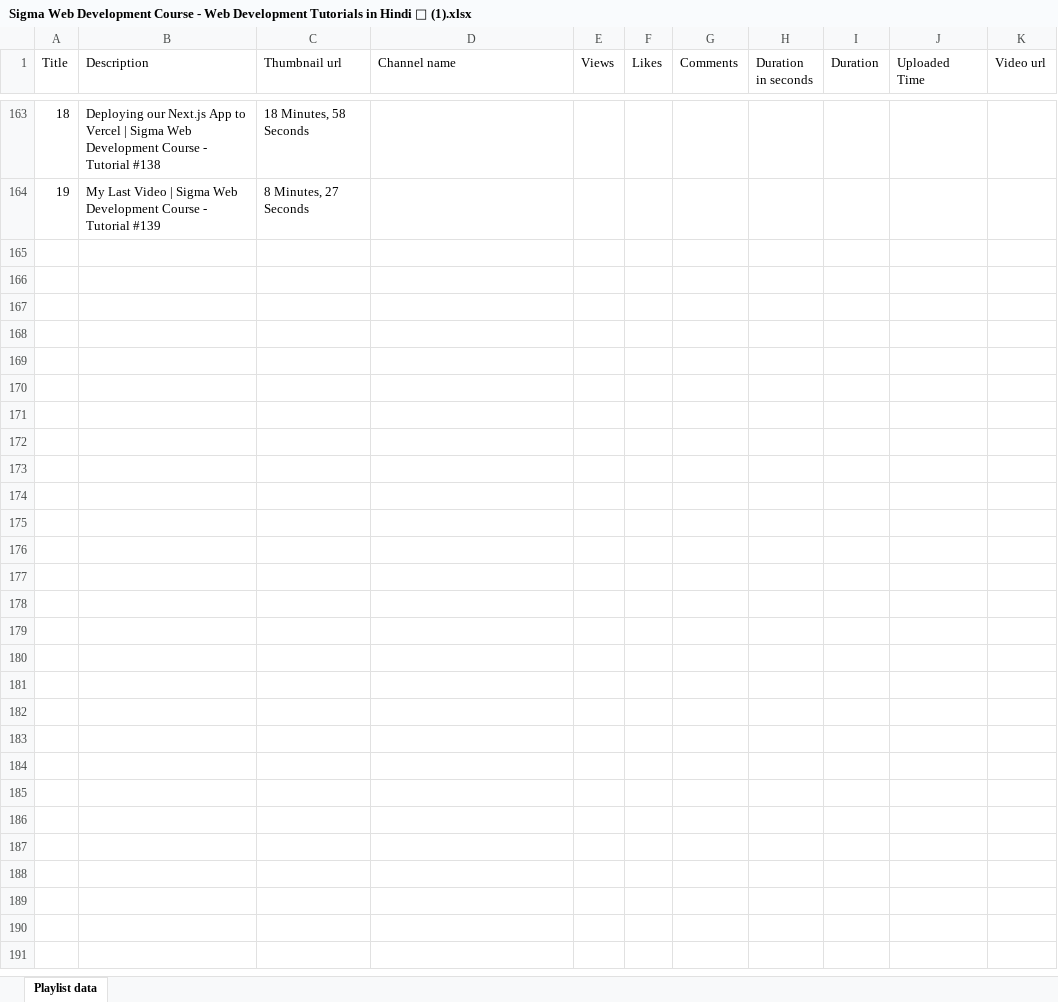
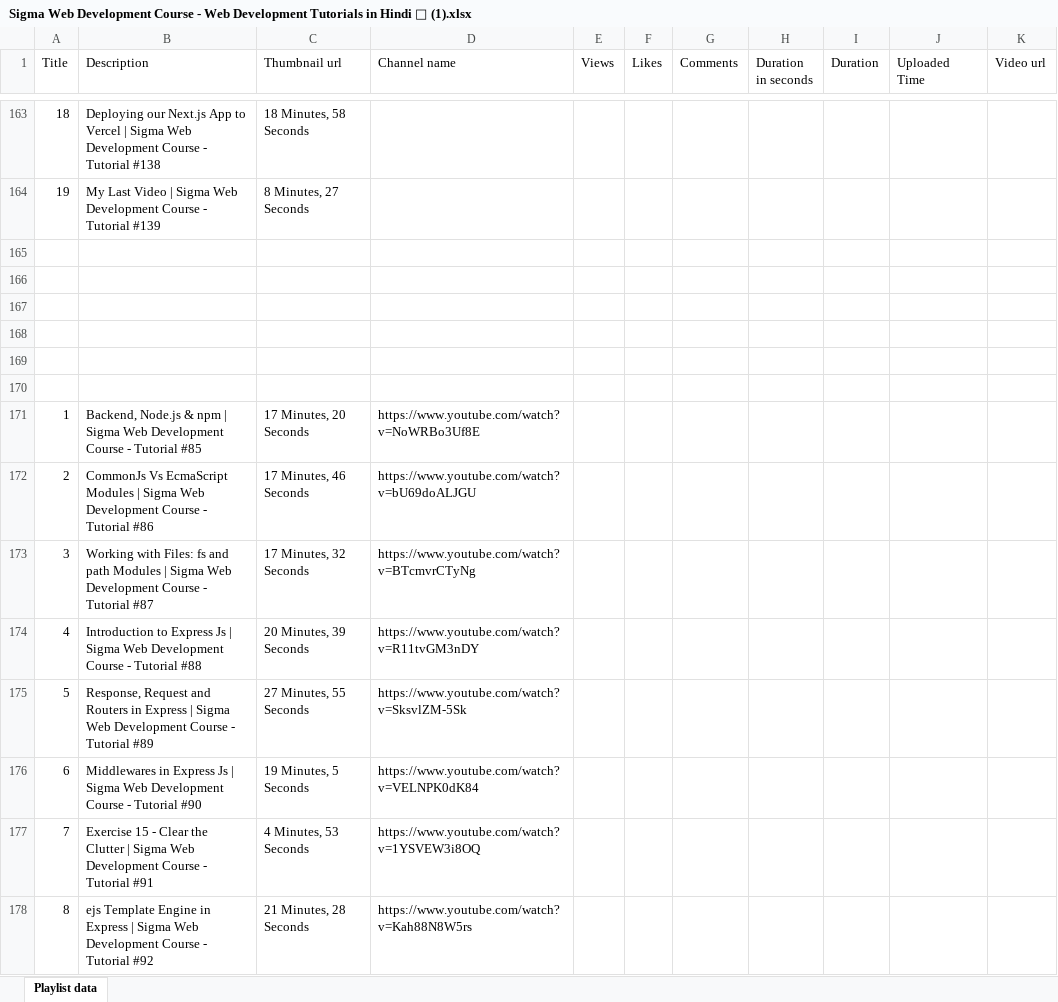
Before and after one commit to jayavardhan-10/jv_harry_web_dev, an Excel workbook: Sigma Web Development Course - Web Development Tutorials in Hindi 🗿 (1).xlsx, sheet Playlist data, drawn as a sheet; only a part is shown, gaps mark what is left out; values as stored, in another font and other column widths than the file's, no borders; the diff covers the shown part only; the diff names each change by its address in the sheet, - before the commit and + after, or states it on an @@ line.

```diff
--- a/Sigma Web Development Course - Web Development Tutorials in Hindi 🗿 (1).xlsx (sheet Playlist data)
+++ b/Sigma Web Development Course - Web Development Tutorials in Hindi 🗿 (1).xlsx (sheet Playlist data)
+row 165: (empty)
+row 166: (empty)
+row 167: (empty)
+row 168: (empty)
+row 169: (empty)
+row 170: (empty)
+row 171: 1 | Backend, Node.js & npm | Sigma Web Development Course - Tutorial #85 | 17 Minutes, 20 Seconds | https://www.youtube.com/watch?v=NoWRBo3Uf8E
+row 172: 2 | CommonJs Vs EcmaScript Modules | Sigma Web Development Course - Tutorial #86 | 17 Minutes, 46 Seconds | https://www.youtube.com/watch?v=bU69doALJGU
+row 173: 3 | Working with Files: fs and path Modules | Sigma Web Development Course - Tutorial #87 | 17 Minutes, 32 Seconds | https://www.youtube.com/watch?v=BTcmvrCTyNg
+row 174: 4 | Introduction to Express Js | Sigma Web Development Course - Tutorial #88 | 20 Minutes, 39 Seconds | https://www.youtube.com/watch?v=R11tvGM3nDY
+row 175: 5 | Response, Request and Routers in Express | Sigma Web Development Course - Tutorial #89 | 27 Minutes, 55 Seconds | https://www.youtube.com/watch?v=SksvlZM-5Sk
+row 176: 6 | Middlewares in Express Js | Sigma Web Development Course - Tutorial #90 | 19 Minutes, 5 Seconds | https://www.youtube.com/watch?v=VELNPK0dK84
+row 177: 7 | Exercise 15 - Clear the Clutter | Sigma Web Development Course - Tutorial #91 | 4 Minutes, 53 Seconds | https://www.youtube.com/watch?v=1YSVEW3i8OQ
+row 178: 8 | ejs Template Engine in Express | Sigma Web Development Course - Tutorial #92 | 21 Minutes, 28 Seconds | https://www.youtube.com/watch?v=Kah88N8W5rs
```
Also changed, not shown: 13 added rows elsewhere in this sheet, 15 other files.
